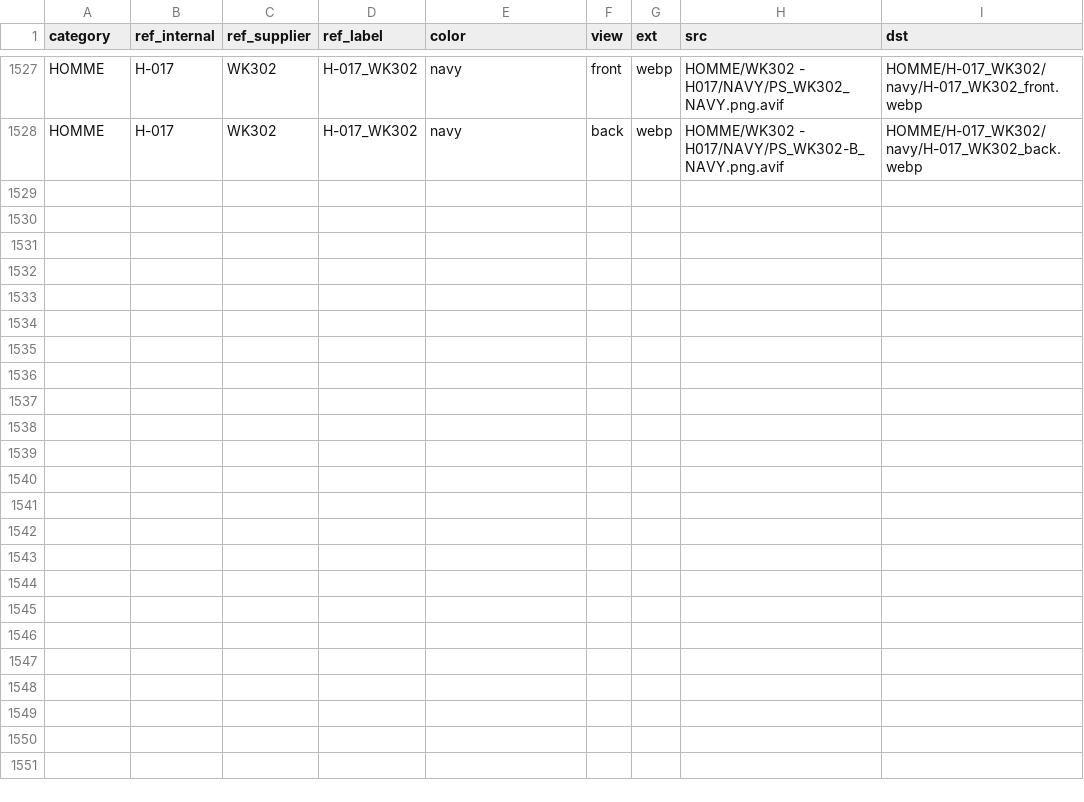
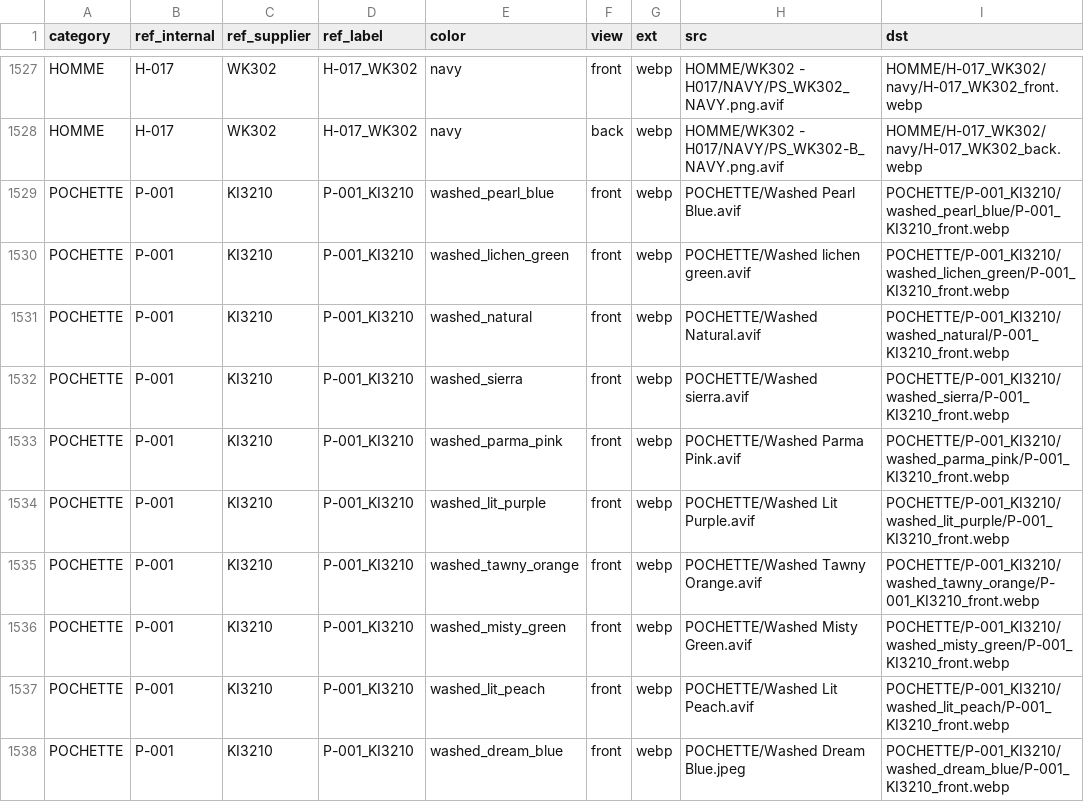
Before and after one commit to dockbearolda/Projet-BAT-OLDA, a CSV file: public/mockups/_manifest.csv, drawn as a sheet; only a part is shown, gaps mark what is left out; the diff names each change by its address in the sheet, - before the commit and + after, or states it on an @@ line.

```diff
--- a/public/mockups/_manifest.csv
+++ b/public/mockups/_manifest.csv
+row 1529: POCHETTE | P-001 | KI3210 | P-001_KI3210 | washed_pearl_blue | front | webp | POCHETTE/Washed Pearl Blue.avif | POCHETTE/P-001_KI3210/washed_pearl_blue/P-001_KI3210_front.webp
+row 1530: POCHETTE | P-001 | KI3210 | P-001_KI3210 | washed_lichen_green | front | webp | POCHETTE/Washed lichen green.avif | POCHETTE/P-001_KI3210/washed_lichen_green/P-001_KI3210_front.webp
+row 1531: POCHETTE | P-001 | KI3210 | P-001_KI3210 | washed_natural | front | webp | POCHETTE/Washed Natural.avif | POCHETTE/P-001_KI3210/washed_natural/P-001_KI3210_front.webp
+row 1532: POCHETTE | P-001 | KI3210 | P-001_KI3210 | washed_sierra | front | webp | POCHETTE/Washed sierra.avif | POCHETTE/P-001_KI3210/washed_sierra/P-001_KI3210_front.webp
+row 1533: POCHETTE | P-001 | KI3210 | P-001_KI3210 | washed_parma_pink | front | webp | POCHETTE/Washed Parma Pink.avif | POCHETTE/P-001_KI3210/washed_parma_pink/P-001_KI3210_front.webp
+row 1534: POCHETTE | P-001 | KI3210 | P-001_KI3210 | washed_lit_purple | front | webp | POCHETTE/Washed Lit Purple.avif | POCHETTE/P-001_KI3210/washed_lit_purple/P-001_KI3210_front.webp
+row 1535: POCHETTE | P-001 | KI3210 | P-001_KI3210 | washed_tawny_orange | front | webp | POCHETTE/Washed Tawny Orange.avif | POCHETTE/P-001_KI3210/washed_tawny_orange/P-001_KI3210_front.webp
+row 1536: POCHETTE | P-001 | KI3210 | P-001_KI3210 | washed_misty_green | front | webp | POCHETTE/Washed Misty Green.avif | POCHETTE/P-001_KI3210/washed_misty_green/P-001_KI3210_front.webp
+row 1537: POCHETTE | P-001 | KI3210 | P-001_KI3210 | washed_lit_peach | front | webp | POCHETTE/Washed Lit Peach.avif | POCHETTE/P-001_KI3210/washed_lit_peach/P-001_KI3210_front.webp
+row 1538: POCHETTE | P-001 | KI3210 | P-001_KI3210 | washed_dream_blue | front | webp | POCHETTE/Washed Dream Blue.jpeg | POCHETTE/P-001_KI3210/washed_dream_blue/P-001_KI3210_front.webp
```
Also changed, not shown: 34 other files.
